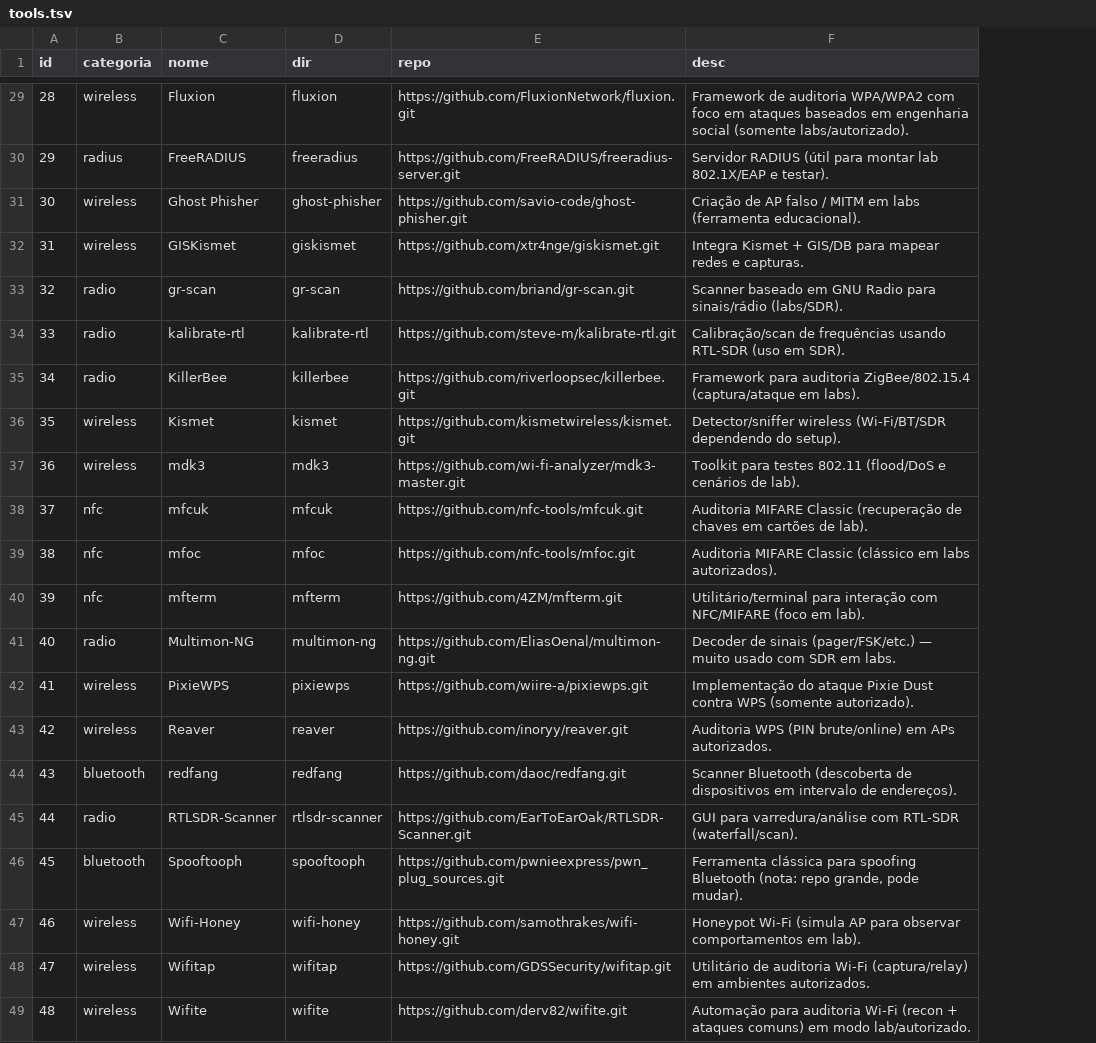
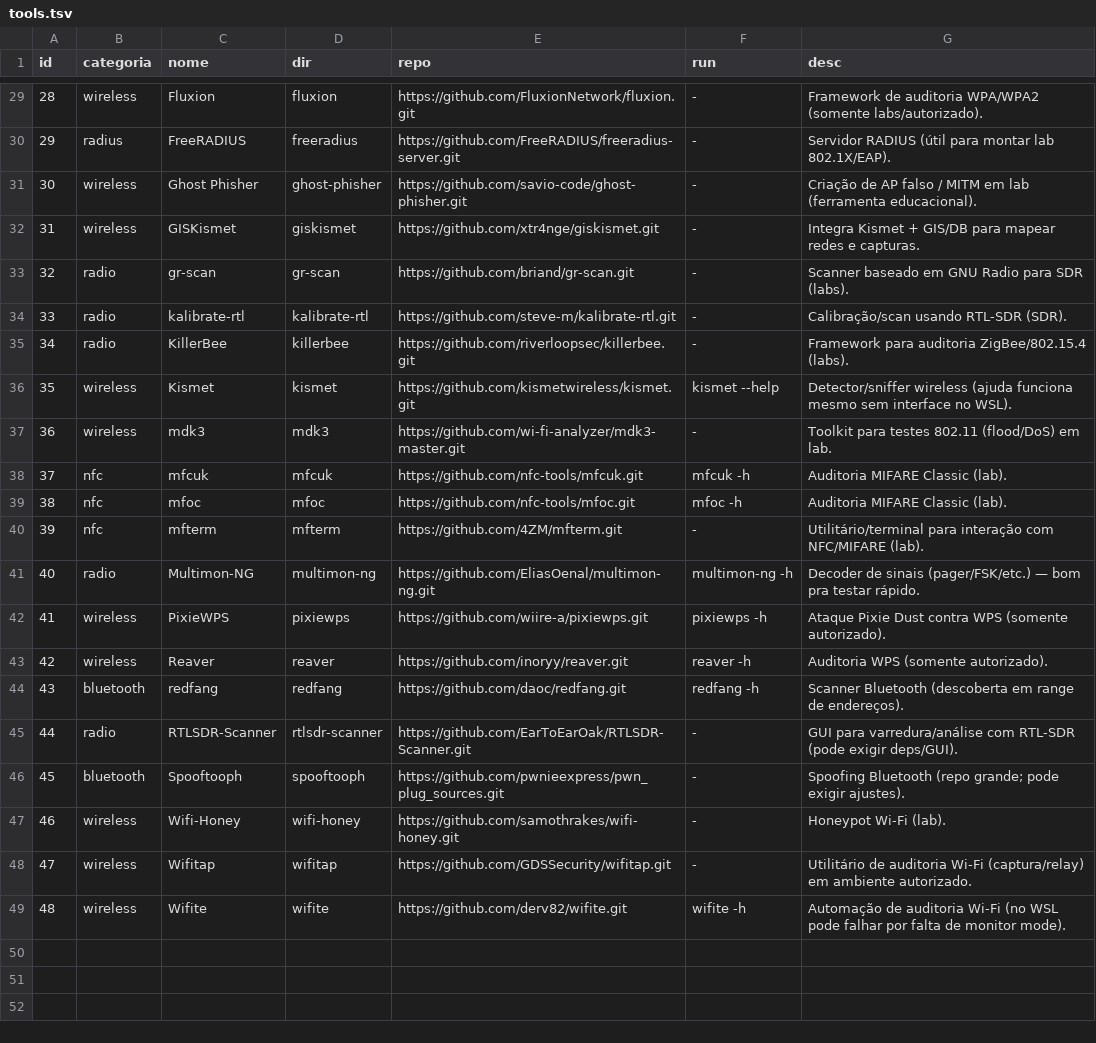
Before and after one commit to alexcoee/bggsec, a TSV file: data/tools.tsv, drawn as a sheet; only a part is shown, gaps mark what is left out; addresses are those after the commit; the diff covers the shown part only; the diff names each change by its address in the sheet, - before the commit and + after, or states it on an @@ line.

```diff
--- a/data/tools.tsv
+++ b/data/tools.tsv
+column F (run), rows 29-49: - | - | - | - | - | - | - | kismet --help | - | mfcuk -h | mfoc -h | - | multimon-ng -h | pixiewps -h | reaver -h | redfang -h | - | - | - | - | wifite -h
-G29 (desc): …auditoria WPA/WPA2 com foco em ataques baseados em engenharia social (somente labs/autorizado).
+G29 (desc): …auditoria WPA/WPA2 (somente labs/autorizado).
-G30 (desc): …montar lab 802.1X/EAP e testar).
+G30 (desc): …montar lab 802.1X/EAP).
-G31 (desc): …MITM em labs (ferramenta educacional).
+G31 (desc): …MITM em lab (ferramenta educacional).
-G33 (desc): …Radio para sinais/rádio (labs/SDR).
+G33 (desc): …Radio para SDR (labs).
-G34 (desc): Calibração/scan de frequências usando RTL-SDR (uso em SDR).
+G34 (desc): Calibração/scan usando RTL-SDR (SDR).
-G35 (desc): …auditoria ZigBee/802.15.4 (captura/ataque em labs).
+G35 (desc): …auditoria ZigBee/802.15.4 (labs).
-G36 (desc): Detector/sniffer wireless (Wi-Fi/BT/SDR dependendo do setup).
+G36 (desc): Detector/sniffer wireless (ajuda funciona mesmo sem interface no WSL).
-G37 (desc): …testes 802.11 (flood/DoS e cenários de lab).
+G37 (desc): …testes 802.11 (flood/DoS) em lab.
-G38 (desc): …MIFARE Classic (recuperação de chaves em cartões de lab).
+G38 (desc): …MIFARE Classic (lab).
-G39 (desc): Auditoria MIFARE Classic (clássico em labs autorizados).
+G39 (desc): Auditoria MIFARE Classic (lab).
-G40 (desc): …com NFC/MIFARE (foco em lab).
+G40 (desc): …com NFC/MIFARE (lab).
-G41 (desc): …(pager/FSK/etc.) — muito usado com SDR em labs.
+G41 (desc): …(pager/FSK/etc.) — bom pra testar rápido.
-G42 (desc): Implementação do ataque Pixie Dust…
+G42 (desc): Ataque Pixie Dust…
-G43 (desc): Auditoria WPS (PIN brute/online) em APs autorizados.
+G43 (desc): Auditoria WPS (somente autorizado).
-G44 (desc): …Bluetooth (descoberta de dispositivos em intervalo de endereços).
+G44 (desc): …Bluetooth (descoberta em range de endereços).
-G45 (desc): …com RTL-SDR (waterfall/scan).
+G45 (desc): …com RTL-SDR (pode exigir deps/GUI).
-G46 (desc): Ferramenta clássica para spoofing Bluetooth (nota: repo grande, pode mudar).
+G46 (desc): Spoofing Bluetooth (repo grande; pode exigir ajustes).
-G47 (desc): Honeypot Wi-Fi (simula AP para observar comportamentos em lab).
+G47 (desc): Honeypot Wi-Fi (lab).
-G48 (desc): …(captura/relay) em ambientes autorizados.
+G48 (desc): …(captura/relay) em ambiente autorizado.
-G49 (desc): Automação para auditoria Wi-Fi (recon + ataques comuns) em modo lab/autorizado.
+G49 (desc): Automação de auditoria Wi-Fi (no WSL pode falhar por falta de monitor mode).
```
Also changed, not shown: 18 edited cells elsewhere in this file, 1 other file.
